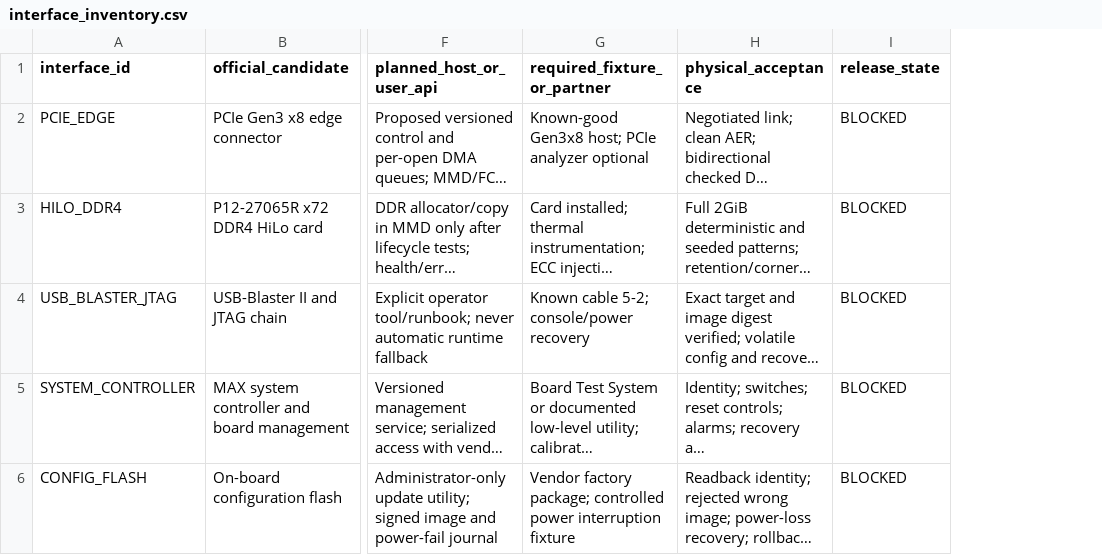
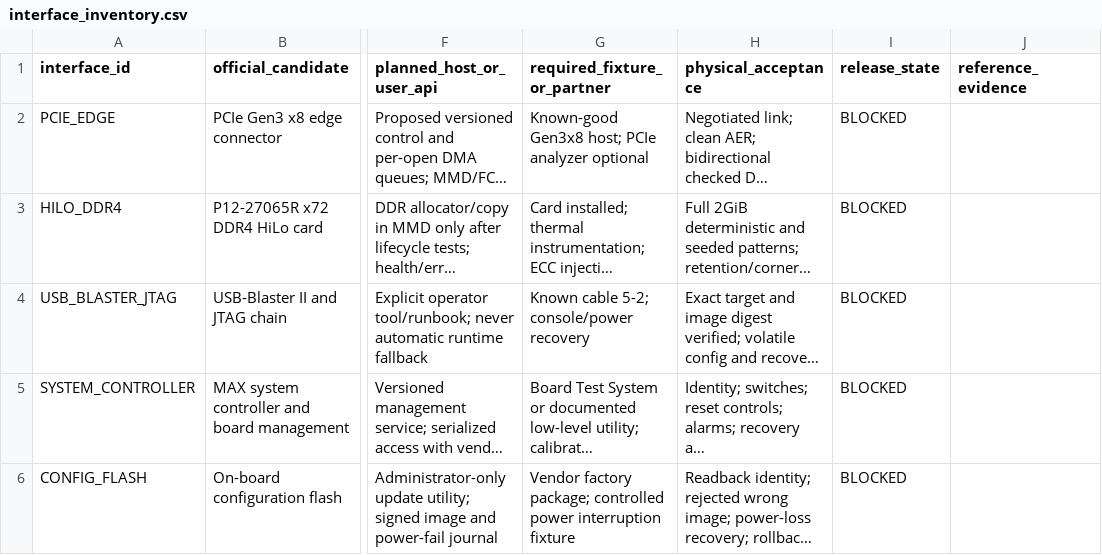
Before and after one commit to dh73/arria10_accel, a CSV file: docs/interface_inventory.csv, drawn as a sheet; only a part is shown, gaps mark what is left out; long unchanged cells end in …; the diff covers the shown part only; the diff names each change by its address in the sheet, - before the commit and + after, or states it on an @@ line.

Commit message:
Bind network interface requirements to E3.1 schematic

```diff
--- a/docs/interface_inventory.csv
+++ b/docs/interface_inventory.csv
+column J (reference_evidence), empty
```
Also changed, not shown: 3 edited cells elsewhere in this file.
